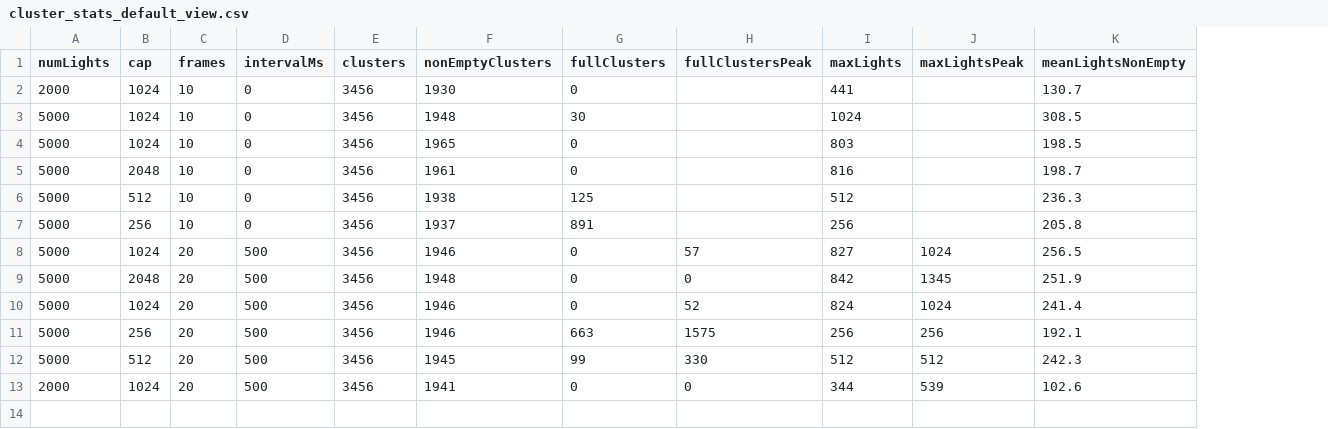
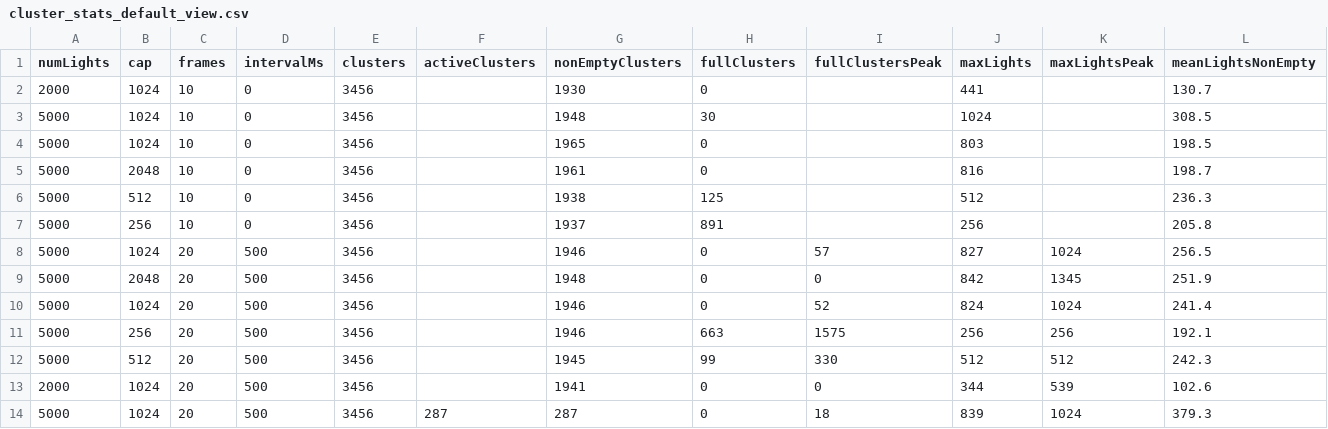
Before and after one commit to annaaaddddd/WebGPU-Forward-Plus-and-Clustered-Deferred, a CSV file: results/cluster_stats_default_view.csv, drawn as a sheet; only a part is shown; rows hold the shown columns only; the diff names each change by its address in the sheet, - before the commit and + after, or states it on an @@ line.

```diff
--- a/results/cluster_stats_default_view.csv
+++ b/results/cluster_stats_default_view.csv
+column F (activeClusters), empty
+row 14: 5000 | 1024 | 20 | 500 | 3456 | 287 | 287 | 0 | 18 | 839 | 1024 | 379.3
```
Also changed, not shown: results/cluster_stats_per_slice_default_view.csv, 17 other files.
